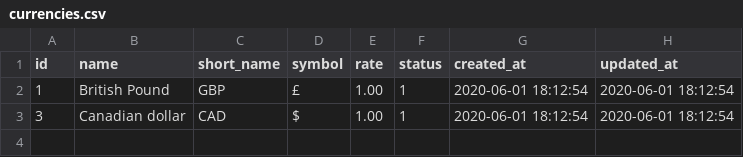
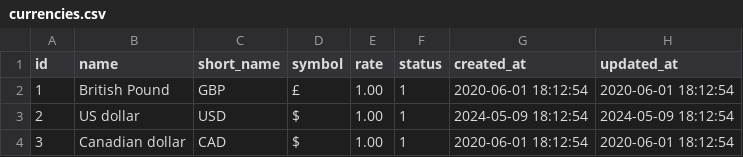
Before and after one commit to ahmedffayaz/cashblack, a CSV file: resources/views/frontend/seeders/currencies.csv, drawn as a sheet; the diff names each change by its address in the sheet, - before the commit and + after, or states it on an @@ line.

Commit message:
Add US currency and country in seeder and display us dollart instead of british pound

```diff
--- a/resources/views/frontend/seeders/currencies.csv
+++ b/resources/views/frontend/seeders/currencies.csv
+row 3: 2 | US dollar | USD | $ | 1.00 | 1 | 2024-05-09 18:12:54 | 2024-05-09 18:12:54
```
Also changed, not shown: resources/views/frontend/seeders/countries.csv, resources/views/frontend/seeders/site_settings.csv, 4 other files.
